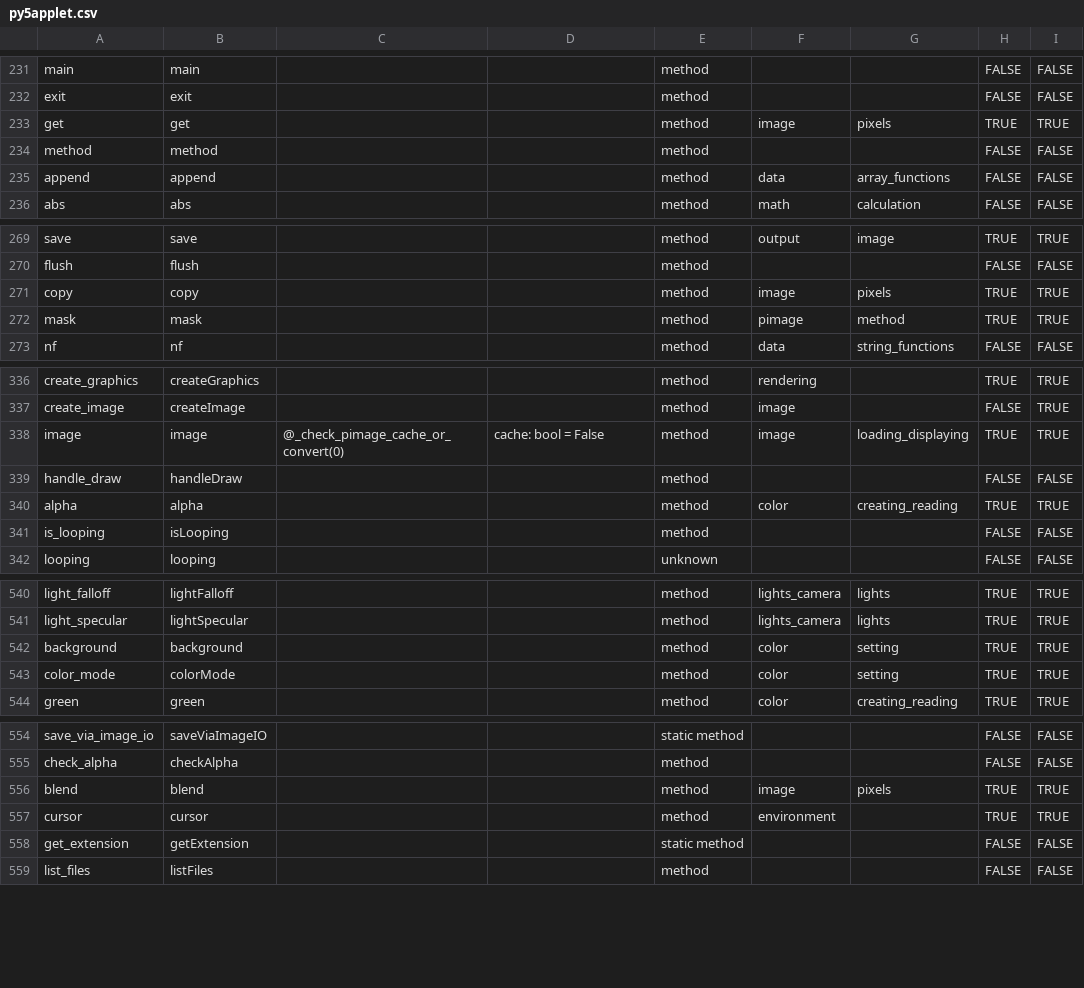
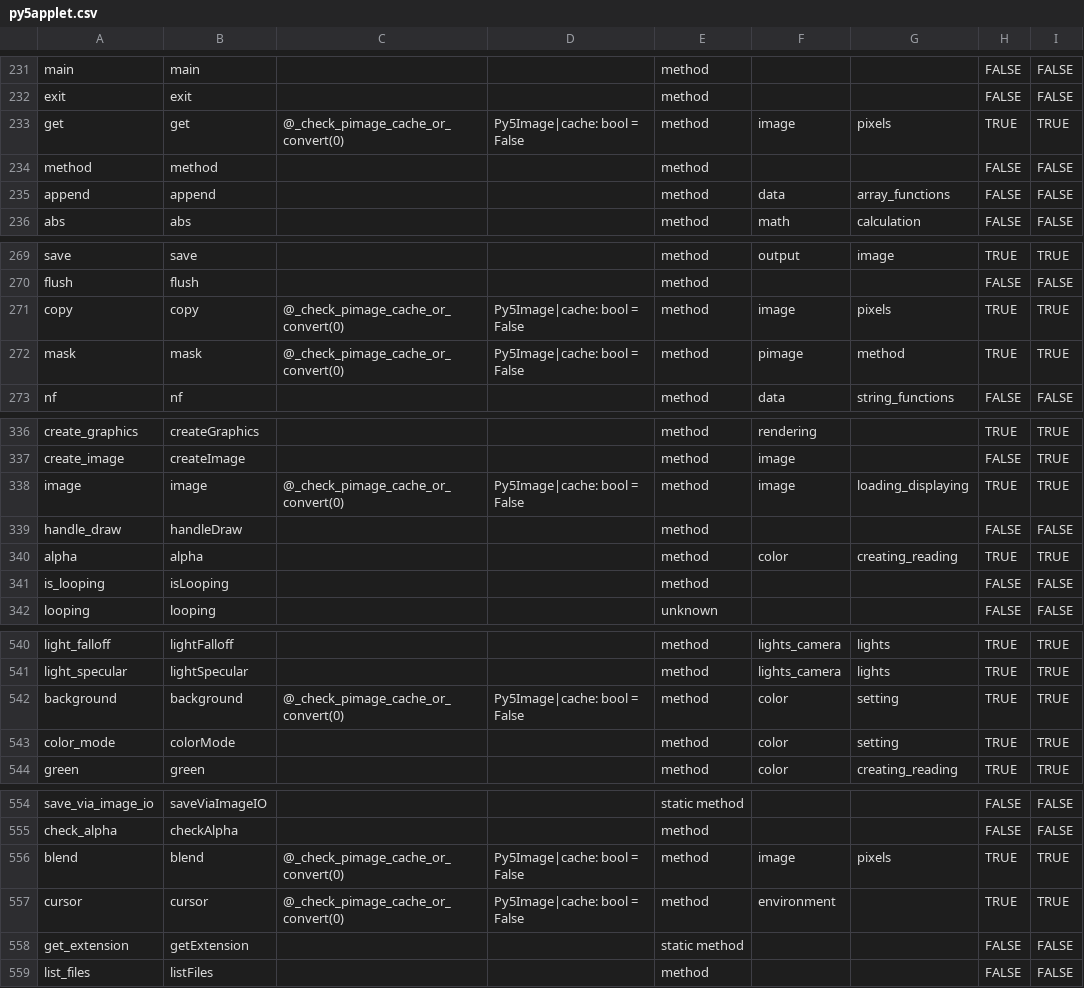
Before and after one commit to py5coding/py5generator, a CSV file: py5_resources/data/py5applet.csv, drawn as a sheet; only a part is shown, gaps mark what is left out; the diff covers the shown part only; the diff names each change by its address in the sheet, - before the commit and + after, or states it on an @@ line.

Commit message:
eliminate pimage and use caching for all image methods

```diff
--- a/py5_resources/data/py5applet.csv
+++ b/py5_resources/data/py5applet.csv
-C233: (empty)
+C233: @_check_pimage_cache_or_convert(0)
-D233: (empty)
+D233: Py5Image|cache: bool = False
-C271:C272: (empty)
+C271:C272: @_check_pimage_cache_or_convert(0)
-D271:D272: (empty)
+D271:D272: Py5Image|cache: bool = False
-D338: cache: bool = False
+D338: Py5Image|cache: bool = False
-C542: (empty)
+C542: @_check_pimage_cache_or_convert(0)
-D542: (empty)
+D542: Py5Image|cache: bool = False
-C556:C557: (empty)
+C556:C557: @_check_pimage_cache_or_convert(0)
-D556:D557: (empty)
+D556:D557: Py5Image|cache: bool = False
```
Also changed, not shown: 1 edited cell elsewhere in this file, 4 other files.
